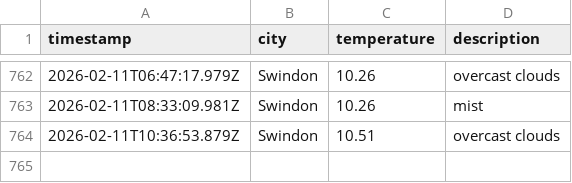
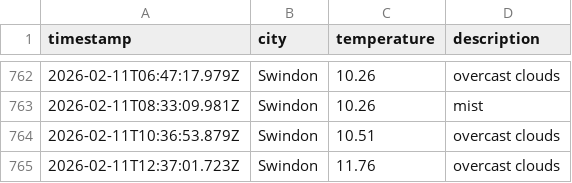
Before and after one commit to sjw-99/LF-DataOps-Weather-App, a CSV file: data/weather_log.csv, drawn as a sheet; only a part is shown, gaps mark what is left out; the diff names each change by its address in the sheet, - before the commit and + after, or states it on an @@ line.

```diff
--- a/data/weather_log.csv
+++ b/data/weather_log.csv
+row 765: 2026-02-11T12:37:01.723Z | Swindon | 11.76 | overcast clouds
```
Also changed, not shown: 1 other file.
